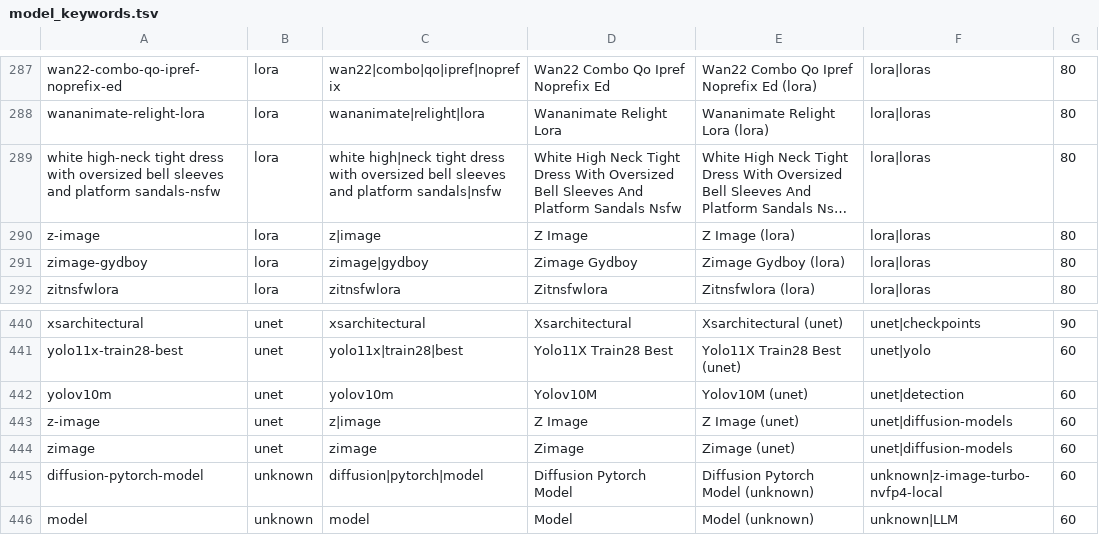
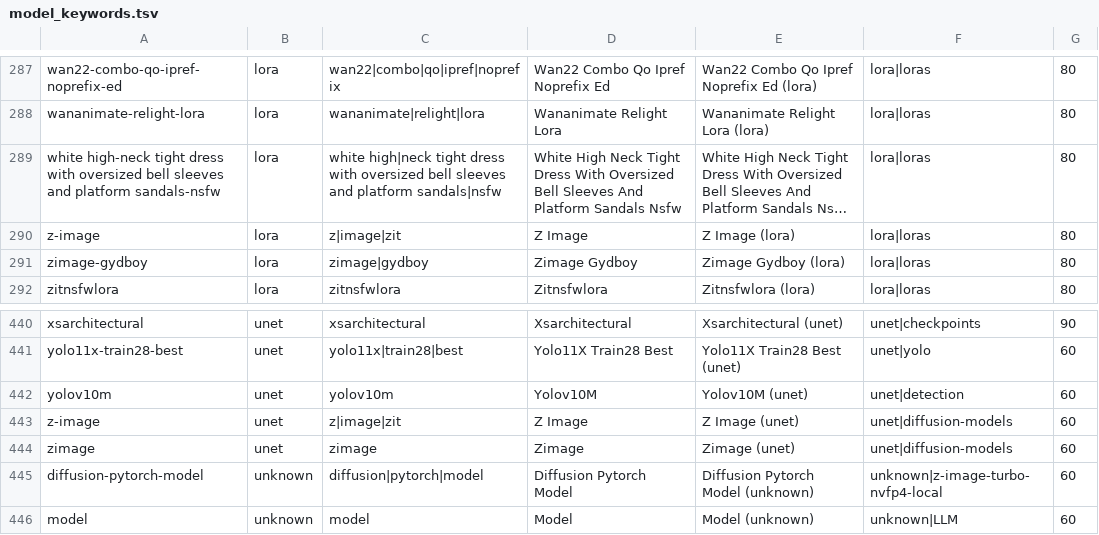
Before and after one commit to guojijun/ComfyUI_GJJ_Nodes, a TSV file: nodes/presets/model_keywords.tsv, drawn as a sheet; only a part is shown, gaps mark what is left out; long unchanged cells end in …; the diff names each change by its address in the sheet, - before the commit and + after, or states it on an @@ line.

```diff
--- a/nodes/presets/model_keywords.tsv
+++ b/nodes/presets/model_keywords.tsv
-C290: z|image
+C290: z|image|zit
-C443: z|image
+C443: z|image|zit
```
Also changed, not shown: nodes/presets/model_family_presets.tsv, presets/model_family_presets.tsv, 20 other files.
